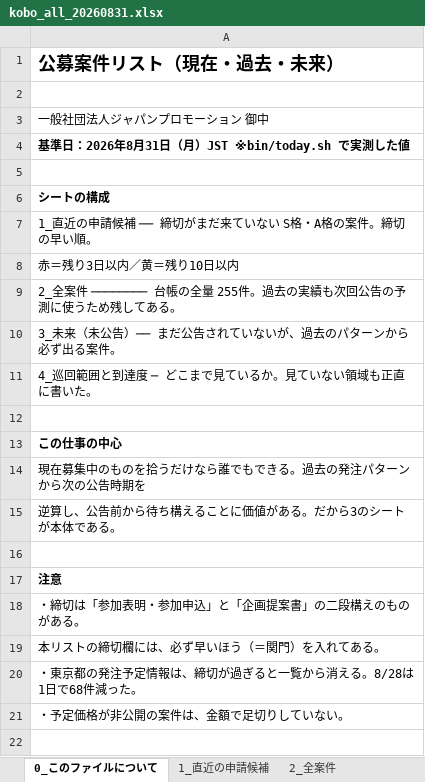
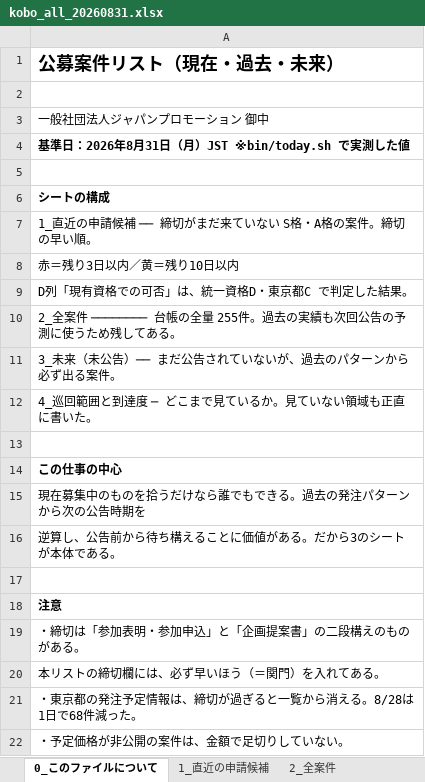
Before and after one commit to yixima/hojo, an Excel workbook: reports/lists/kobo_all_20260831.xlsx, sheet 0_このファイルについて, drawn as a sheet; values as stored, in another font and other column widths than the file's, no borders; the diff names each change by its address in the sheet, - before the commit and + after, or states it on an @@ line.

```diff
--- a/reports/lists/kobo_all_20260831.xlsx (sheet 0_このファイルについて)
+++ b/reports/lists/kobo_all_20260831.xlsx (sheet 0_このファイルについて)
+row 9: D列「現有資格での可否」は、統一資格D・東京都C で判定した結果。
```
Also changed, not shown: sheet 1_直近の申請候補, sheet 2_全案件, sheet 4_巡回範囲と到達度, 1 other file.
